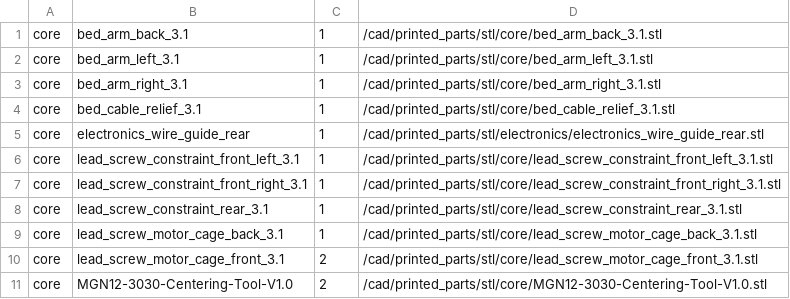
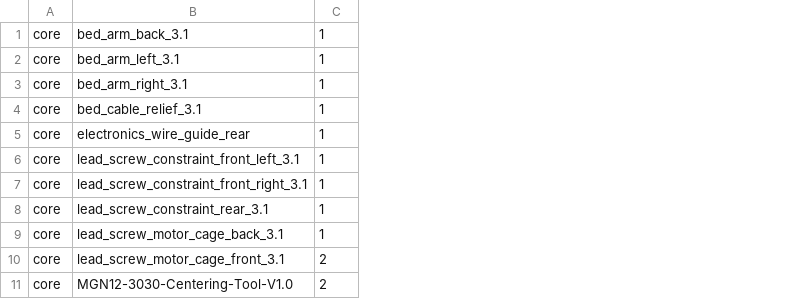
Before and after one commit to Rat-Rig/V-core-3, a CSV file: docs/src/bom/printed_parts_core.csv, drawn as a sheet; only a part is shown; the diff names each change by its address in the sheet, - before the commit and + after, or states it on an @@ line.

Commit message:
Update printed part BOMs

```diff
--- a/docs/src/bom/printed_parts_core.csv
+++ b/docs/src/bom/printed_parts_core.csv
-column D, rows 1-11: /cad/printed_parts/stl/core/bed_arm_back_3.1.stl | /cad/printed_parts/stl/core/bed_arm_left_3.1.stl | /cad/printed_parts/stl/core/bed_arm_right_3.1.stl | /cad/printed_parts/stl/core/bed_cable_relief_3.1.stl | /cad/printed_parts/stl/electronics/electronics_wire_guide_rear.stl | /cad/printed_parts/stl/core/lead_screw_constraint_front_left_3.1.stl | /cad/printed_parts/stl/core/lead_screw_constraint_front_right_3.1.stl | /cad/printed_parts/stl/core/lead_screw_constraint_rear_3.1.stl | /cad/printed_parts/stl/core/lead_screw_motor_cage_back_3.1.stl | /cad/printed_parts/stl/core/lead_screw_motor_cage_front_3.1.stl | /cad/printed_parts/stl/core/MGN12-3030-Centering-Tool-V1.0.stl
```
Also changed, not shown: docs/src/bom/printed_parts_enclosure.csv, 1 other file.
